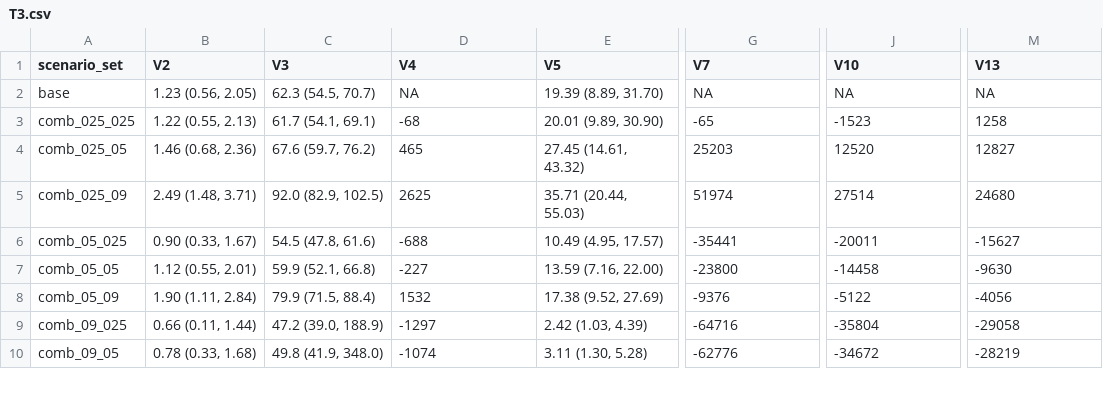
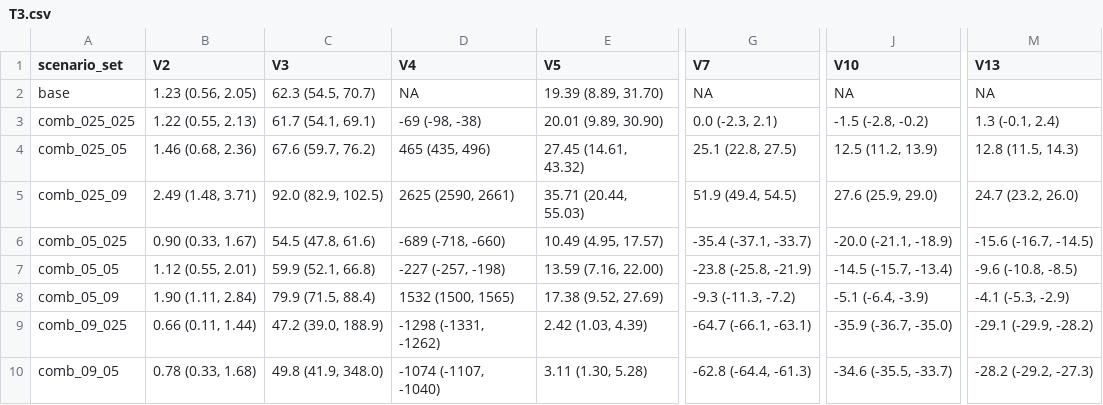
Before and after one commit to EpiModel/SexualDistancing, a CSV file: analysis/T3.csv, drawn as a sheet; only a part is shown, gaps mark what is left out; the diff covers the shown part only; the diff names each change by its address in the sheet, - before the commit and + after, or states it on an @@ line.

```diff
--- a/analysis/T3.csv
+++ b/analysis/T3.csv
-D3 (V4): -68
+D3 (V4): -69 (-98, -38)
-G3 (V7): -65
+G3 (V7): 0.0 (-2.3, 2.1)
-J3 (V10): -1523
+J3 (V10): -1.5 (-2.8, -0.2)
-M3 (V13): 1258
+M3 (V13): 1.3 (-0.1, 2.4)
-D4 (V4): 465
+D4 (V4): 465 (435, 496)
-G4 (V7): 25203
+G4 (V7): 25.1 (22.8, 27.5)
-J4 (V10): 12520
+J4 (V10): 12.5 (11.2, 13.9)
-M4 (V13): 12827
+M4 (V13): 12.8 (11.5, 14.3)
-D5 (V4): 2625
+D5 (V4): 2625 (2590, 2661)
-G5 (V7): 51974
+G5 (V7): 51.9 (49.4, 54.5)
-J5 (V10): 27514
+J5 (V10): 27.6 (25.9, 29.0)
-M5 (V13): 24680
+M5 (V13): 24.7 (23.2, 26.0)
-D6 (V4): -688
+D6 (V4): -689 (-718, -660)
-G6 (V7): -35441
+G6 (V7): -35.4 (-37.1, -33.7)
-J6 (V10): -20011
+J6 (V10): -20.0 (-21.1, -18.9)
-M6 (V13): -15627
+M6 (V13): -15.6 (-16.7, -14.5)
-D7 (V4): -227
+D7 (V4): -227 (-257, -198)
-G7 (V7): -23800
+G7 (V7): -23.8 (-25.8, -21.9)
-J7 (V10): -14458
+J7 (V10): -14.5 (-15.7, -13.4)
-M7 (V13): -9630
+M7 (V13): -9.6 (-10.8, -8.5)
-D8 (V4): 1532
+D8 (V4): 1532 (1500, 1565)
-G8 (V7): -9376
+G8 (V7): -9.3 (-11.3, -7.2)
-J8 (V10): -5122
+J8 (V10): -5.1 (-6.4, -3.9)
-M8 (V13): -4056
+M8 (V13): -4.1 (-5.3, -2.9)
-D9 (V4): -1297
+D9 (V4): -1298 (-1331, -1262)
-G9 (V7): -64716
+G9 (V7): -64.7 (-66.1, -63.1)
-J9 (V10): -35804
+J9 (V10): -35.9 (-36.7, -35.0)
-M9 (V13): -29058
+M9 (V13): -29.1 (-29.9, -28.2)
-D10 (V4): -1074
+D10 (V4): -1074 (-1107, -1040)
-G10 (V7): -62776
+G10 (V7): -62.8 (-64.4, -61.3)
-J10 (V10): -34672
+J10 (V10): -34.6 (-35.5, -33.7)
-M10 (V13): -28219
+M10 (V13): -28.2 (-29.2, -27.3)
```
Also changed, not shown: 40 edited cells elsewhere in this file, analysis/T1.csv, analysis/T2.csv, 1 other file.
